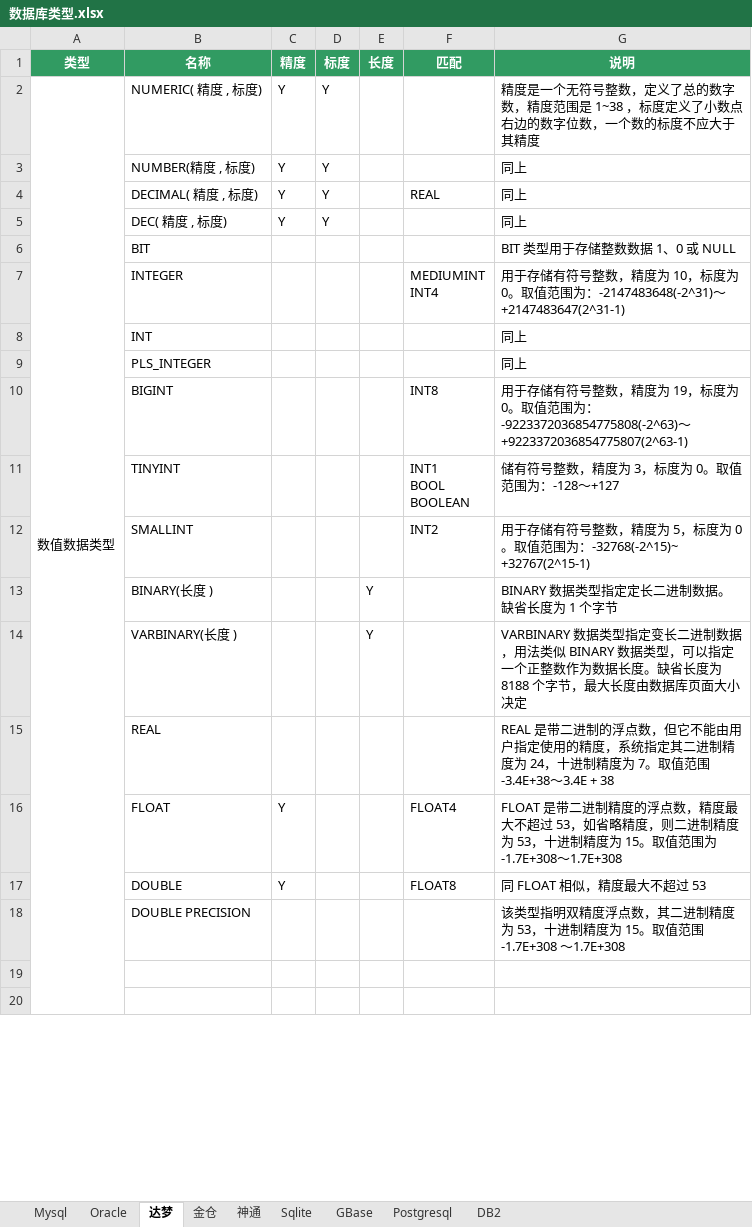
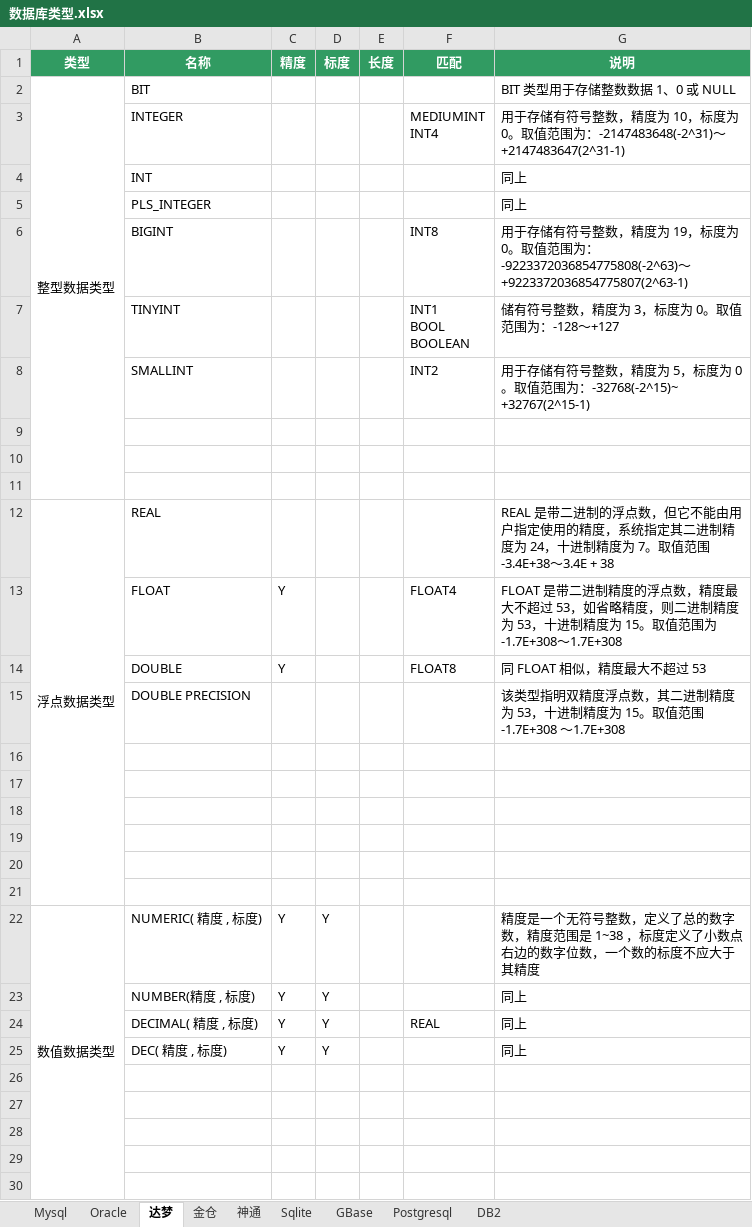
Before and after one commit to team-ide/go-dialect, an Excel workbook: 数据库类型.xlsx, sheet 达梦, drawn as a sheet; only a part is shown; values as stored, in another font and other column widths than the file's, no borders; addresses are those after the commit; the diff covers the shown part only; the diff names each change by its address in the sheet, - before the commit and + after, or states it on an @@ line.

```diff
--- a/数据库类型.xlsx (sheet 达梦)
+++ b/数据库类型.xlsx (sheet 达梦)
-A2 (类型): (empty)
+A2 (类型): 整型数据类型
+A2:A11 merged
-row 9:  | BINARY(长度 ) |  |  | Y |  | BINARY 数据类型指定定长二进制数据。缺省长度为 1 个字节
+row 9: (empty)
-row 10:  | VARBINARY(长度 ) |  |  | Y |  | VARBINARY 数据类型指定变长二进制数据，用法类似 BINARY 数据类型，可以指定一个正整数作为数据长度。缺省长度为 8188 个字节，最大长度由数据库页面大小决定
+row 10: (empty)
+row 11: (empty)
-A12 (类型): (empty)
+A12 (类型): 浮点数据类型
+A12:A21 merged
+row 16: (empty)
+row 17: (empty)
+row 18: (empty)
+row 19: (empty)
+row 20: (empty)
+row 21: (empty)
@@ row 2 moved to row 22: 数值数据类型 @@
@@ row 3 moved to row 23: NUMBER(精度 , 标度) @@
@@ row 4 moved to row 24: DECIMAL( 精度 , 标度) @@
@@ row 5 moved to row 25: DEC( 精度 , 标度) @@
+row 26: (empty)
+row 27: (empty)
+row 28: (empty)
```
Also changed, not shown: 2 added rows elsewhere in this sheet, sheet Oracle, sheet 金仓, sheet 神通, sheet Sqlite, 4 other files.
